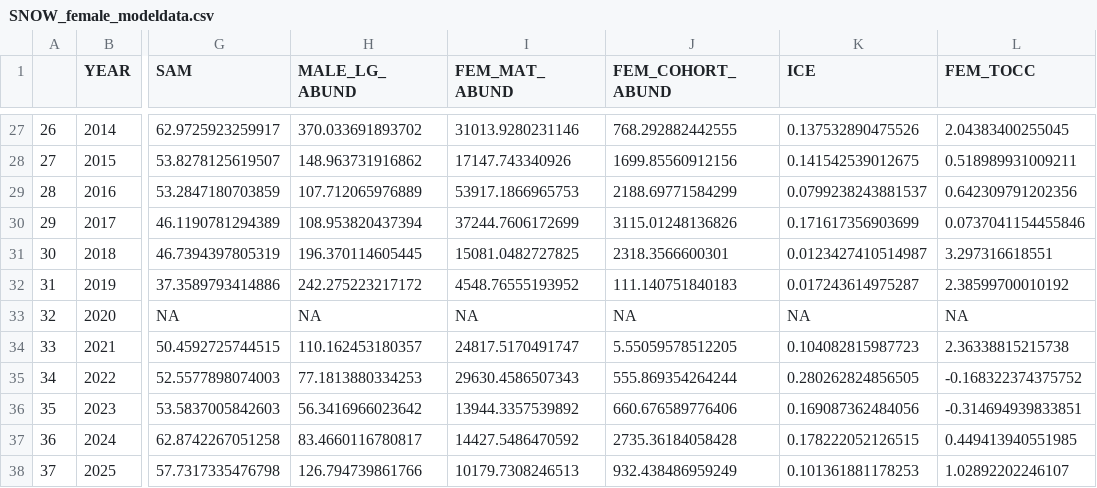
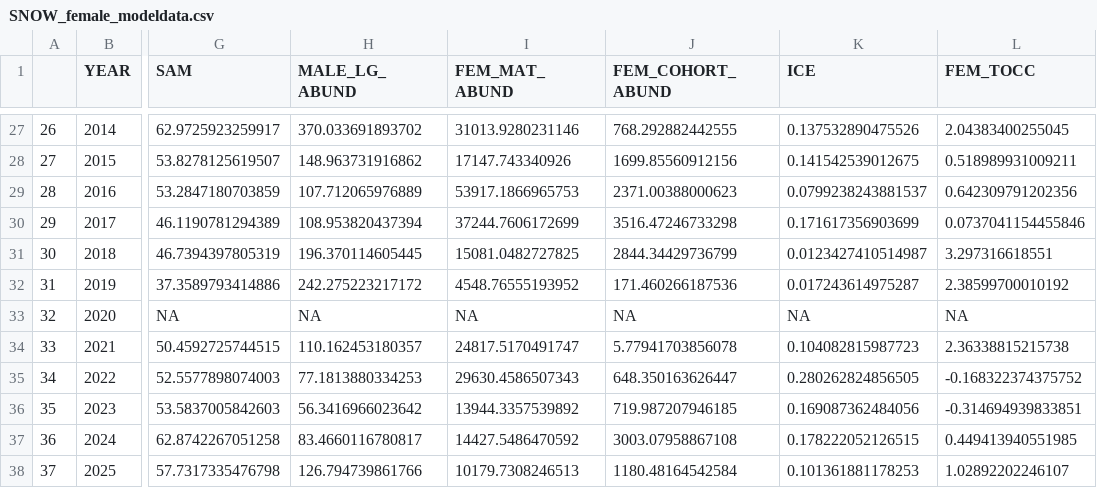
Before and after one commit to eryznar/Opilio.maturity.research, a CSV file: Maturity research/Output/SNOW_female_modeldata.csv, drawn as a sheet; only a part is shown, gaps mark what is left out; the diff names each change by its address in the sheet, - before the commit and + after, or states it on an @@ line.

```diff
--- a/Maturity research/Output/SNOW_female_modeldata.csv
+++ b/Maturity research/Output/SNOW_female_modeldata.csv
-J29 (FEM_COHORT_ABUND): 2188.69771584299
+J29 (FEM_COHORT_ABUND): 2371.00388000623
-J30 (FEM_COHORT_ABUND): 3115.01248136826
+J30 (FEM_COHORT_ABUND): 3516.47246733298
-J31 (FEM_COHORT_ABUND): 2318.3566600301
+J31 (FEM_COHORT_ABUND): 2844.34429736799
-J32 (FEM_COHORT_ABUND): 111.140751840183
+J32 (FEM_COHORT_ABUND): 171.460266187536
-J34 (FEM_COHORT_ABUND): 5.55059578512205
+J34 (FEM_COHORT_ABUND): 5.77941703856078
-J35 (FEM_COHORT_ABUND): 555.869354264244
+J35 (FEM_COHORT_ABUND): 648.350163626447
-J36 (FEM_COHORT_ABUND): 660.676589776406
+J36 (FEM_COHORT_ABUND): 719.987207946185
-J37 (FEM_COHORT_ABUND): 2735.36184058428
+J37 (FEM_COHORT_ABUND): 3003.07958867108
-J38 (FEM_COHORT_ABUND): 932.438486959249
+J38 (FEM_COHORT_ABUND): 1180.48164542584
```
Also changed, not shown: Maturity research/Output/SNOW_male_SAM_modelselection.csv, Maturity research/Output/SNOW_male_modeldata.csv, 9 other files.
